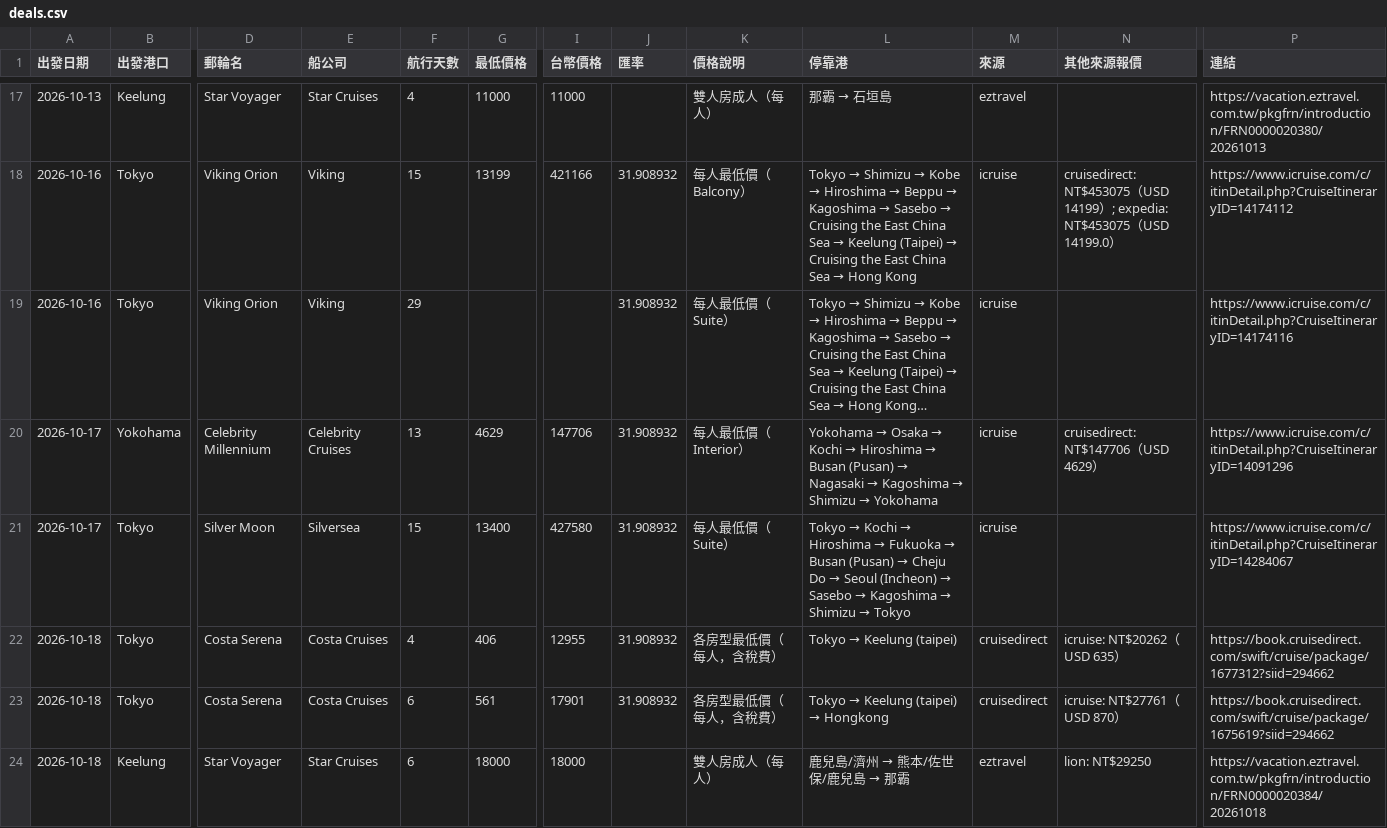
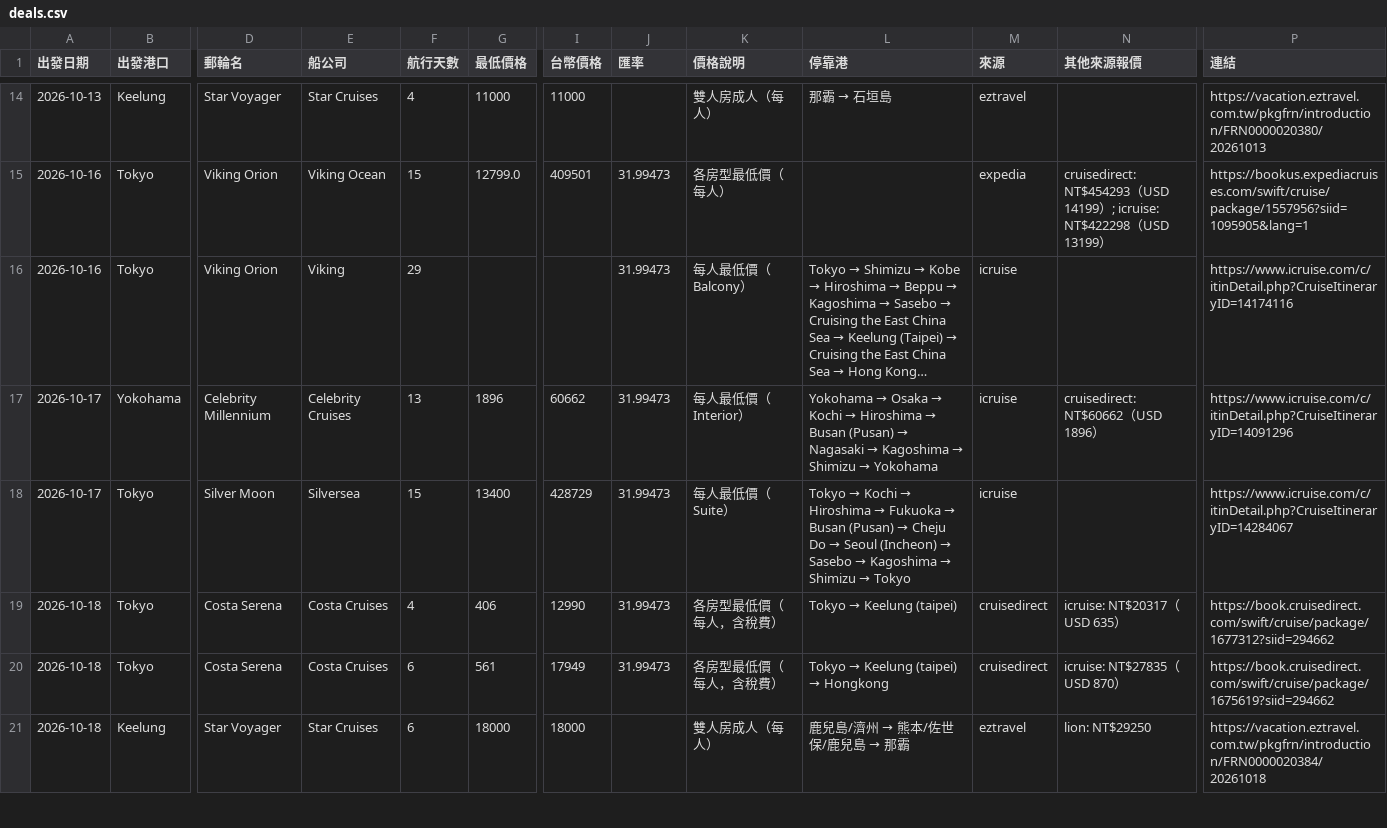
Before and after one commit to paladinlin1/cruise-deals, a CSV file: data/deals.csv, drawn as a sheet; only a part is shown, gaps mark what is left out; long unchanged cells end in …; addresses are those after the commit; the diff covers the shown part only; the diff names each change by its address in the sheet, - before the commit and + after, or states it on an @@ line.

```diff
--- a/data/deals.csv
+++ b/data/deals.csv
-E15 (船公司): Viking
+E15 (船公司): Viking Ocean
-G15 (最低價格): 13199
+G15 (最低價格): 12799.0
-I15 (台幣價格): 421166
+I15 (台幣價格): 409501
-J15:J20 (匯率): 31.908932
+J15:J20 (匯率): 31.99473
-K15 (價格說明): 每人最低價（Balcony）
+K15 (價格說明): 各房型最低價（每人）
@@ L15 (停靠港): Tokyo → Shimizu → Kobe → Hiroshima → Beppu → Kagoshima → Sasebo → Cruising the East China Sea → Keelung (Taipei) → Cruising the East China Sea → Hong Kong → (empty) @@
-M15 (來源): icruise
+M15 (來源): expedia
-N15 (其他來源報價): cruisedirect: NT$453075（USD 14199）; expedia: NT$453075（USD 14199.0）
+N15 (其他來源報價): cruisedirect: NT$454293（USD 14199）; icruise: NT$422298（USD 13199）
-P15 (連結): https://www.icruise.com/c/itinDetail.php?CruiseItineraryID=14174112
+P15 (連結): https://bookus.expediacruises.com/swift/cruise/package/1557956?siid=1095905&lang=1
-K16 (價格說明): 每人最低價（Suite）
+K16 (價格說明): 每人最低價（Balcony）
-G17 (最低價格): 4629
+G17 (最低價格): 1896
-I17 (台幣價格): 147706
+I17 (台幣價格): 60662
-N17 (其他來源報價): cruisedirect: NT$147706（USD 4629）
+N17 (其他來源報價): cruisedirect: NT$60662（USD 1896）
-I18 (台幣價格): 427580
+I18 (台幣價格): 428729
-I19 (台幣價格): 12955
+I19 (台幣價格): 12990
-N19 (其他來源報價): icruise: NT$20262（USD 635）
+N19 (其他來源報價): icruise: NT$20317（USD 635）
-I20 (台幣價格): 17901
+I20 (台幣價格): 17949
-N20 (其他來源報價): icruise: NT$27761（USD 870）
+N20 (其他來源報價): icruise: NT$27835（USD 870）
```
Also changed, not shown: 3 removed rows and 115 edited cells elsewhere in this file, 2 other files.
